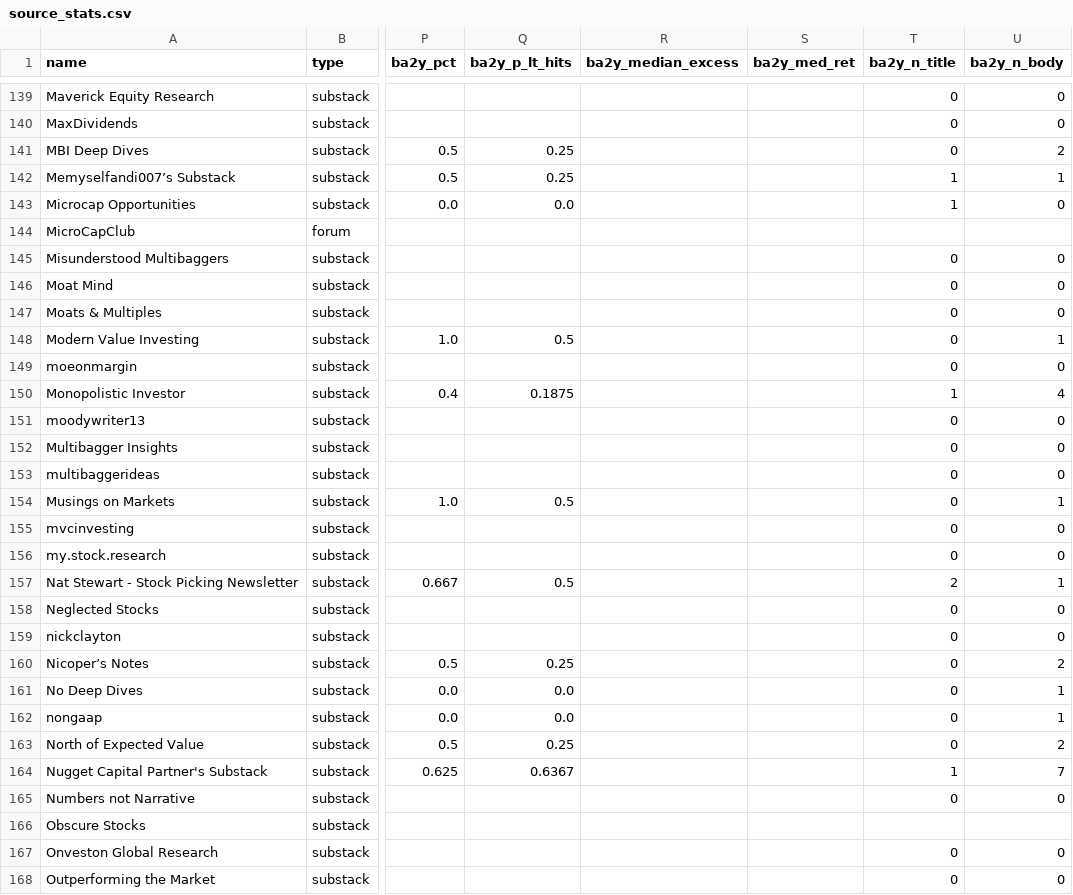
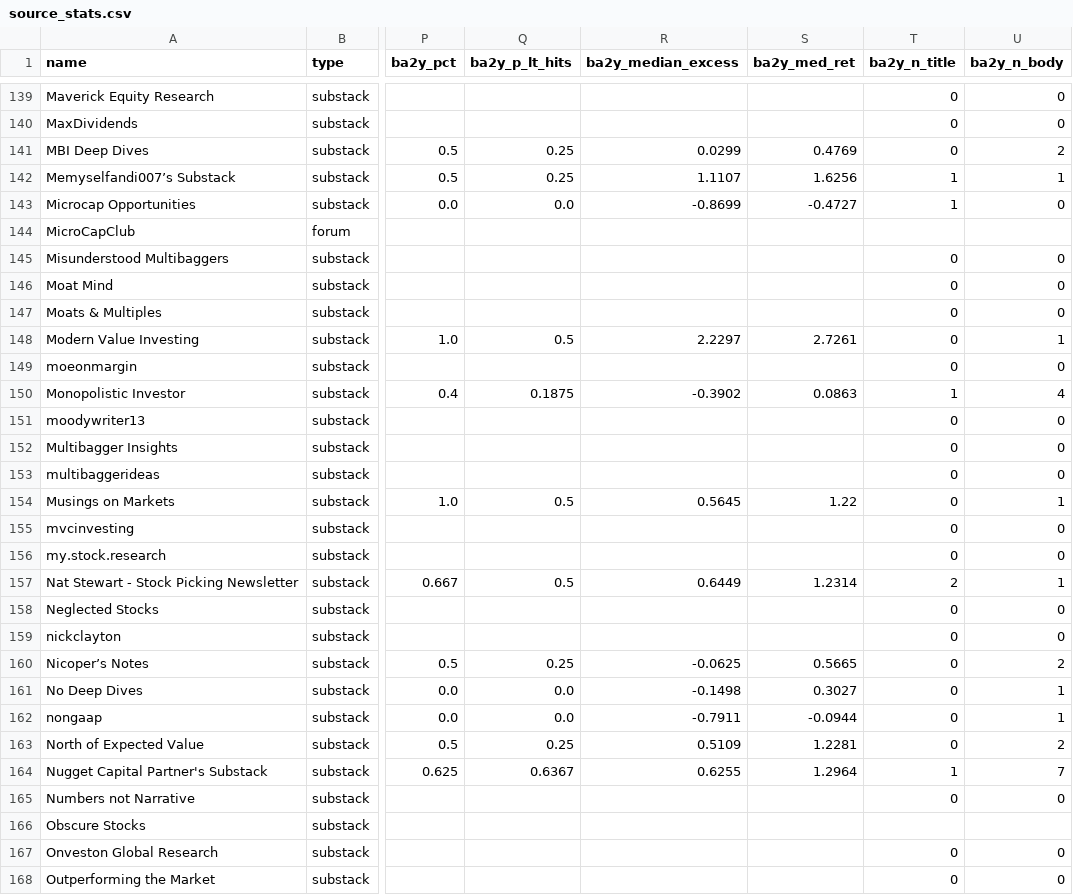
Before and after one commit to mtlr05/screeny, a CSV file: state/source_stats.csv, drawn as a sheet; only a part is shown, gaps mark what is left out; the diff covers the shown part only; the diff names each change by its address in the sheet, - before the commit and + after, or states it on an @@ line.

```diff
--- a/state/source_stats.csv
+++ b/state/source_stats.csv
-R141 (ba2y_median_excess): (empty)
+R141 (ba2y_median_excess): 0.0299
-S141 (ba2y_med_ret): (empty)
+S141 (ba2y_med_ret): 0.4769
-R142 (ba2y_median_excess): (empty)
+R142 (ba2y_median_excess): 1.1107
-S142 (ba2y_med_ret): (empty)
+S142 (ba2y_med_ret): 1.6256
-R143 (ba2y_median_excess): (empty)
+R143 (ba2y_median_excess): -0.8699
-S143 (ba2y_med_ret): (empty)
+S143 (ba2y_med_ret): -0.4727
-R148 (ba2y_median_excess): (empty)
+R148 (ba2y_median_excess): 2.2297
-S148 (ba2y_med_ret): (empty)
+S148 (ba2y_med_ret): 2.7261
-R150 (ba2y_median_excess): (empty)
+R150 (ba2y_median_excess): -0.3902
-S150 (ba2y_med_ret): (empty)
+S150 (ba2y_med_ret): 0.0863
-R154 (ba2y_median_excess): (empty)
+R154 (ba2y_median_excess): 0.5645
-S154 (ba2y_med_ret): (empty)
+S154 (ba2y_med_ret): 1.22
-R157 (ba2y_median_excess): (empty)
+R157 (ba2y_median_excess): 0.6449
-S157 (ba2y_med_ret): (empty)
+S157 (ba2y_med_ret): 1.2314
-R160 (ba2y_median_excess): (empty)
+R160 (ba2y_median_excess): -0.0625
-S160 (ba2y_med_ret): (empty)
+S160 (ba2y_med_ret): 0.5665
-R161 (ba2y_median_excess): (empty)
+R161 (ba2y_median_excess): -0.1498
-S161 (ba2y_med_ret): (empty)
+S161 (ba2y_med_ret): 0.3027
-R162 (ba2y_median_excess): (empty)
+R162 (ba2y_median_excess): -0.7911
-S162 (ba2y_med_ret): (empty)
+S162 (ba2y_med_ret): -0.0944
-R163 (ba2y_median_excess): (empty)
+R163 (ba2y_median_excess): 0.5109
-S163 (ba2y_med_ret): (empty)
+S163 (ba2y_med_ret): 1.2281
-R164 (ba2y_median_excess): (empty)
+R164 (ba2y_median_excess): 0.6255
-S164 (ba2y_med_ret): (empty)
+S164 (ba2y_med_ret): 1.2964
```
Also changed, not shown: 150 edited cells elsewhere in this file.
